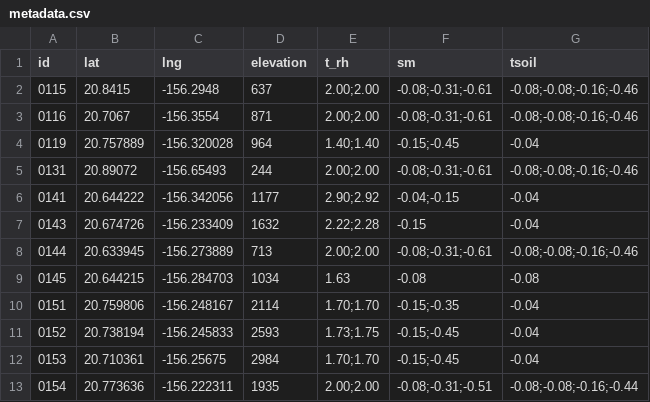
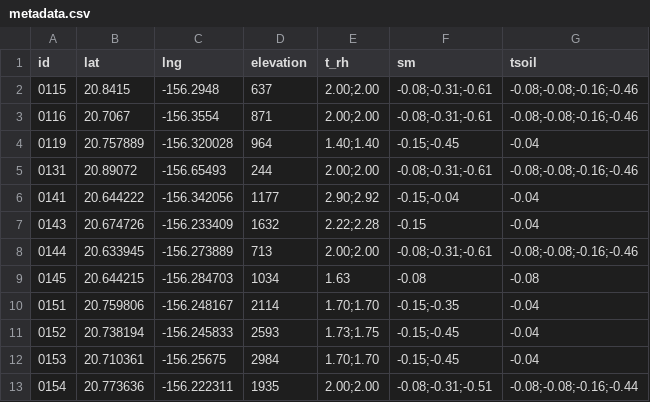
Before and after one commit to HCDP/loggernet_station_data, a CSV file: metadata/metadata.csv, drawn as a sheet; only a part is shown.

Commit message:
fix station 141 height order

```diff
--- a/metadata/metadata.csv
+++ b/metadata/metadata.csv
@@ -5,3 +5,3 @@ id,lat,lng,elevation,t_rh,sm,tsoil
 0131,20.89072,-156.65493,244,2.00;2.00,-0.08;-0.31;-0.61,-0.08;-0.08;-0.16;-0.46
-0141,20.644222,-156.342056,1177,2.90;2.92,-0.04;-0.15,-0.04
+0141,20.644222,-156.342056,1177,2.90;2.92,-0.15;-0.04,-0.04
 0143,20.674726,-156.233409,1632,2.22;2.28,-0.15,-0.04
```
